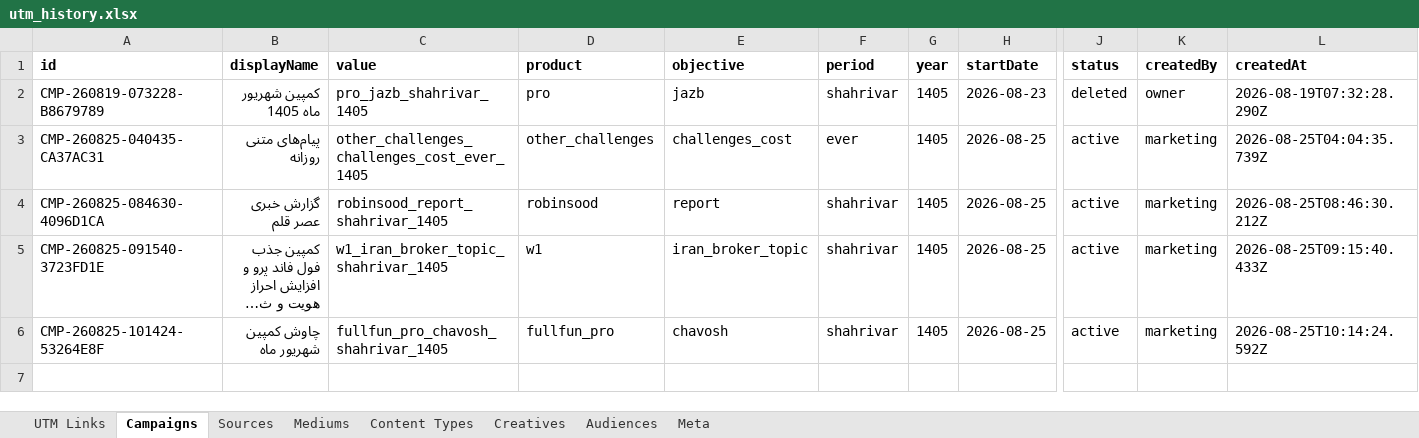
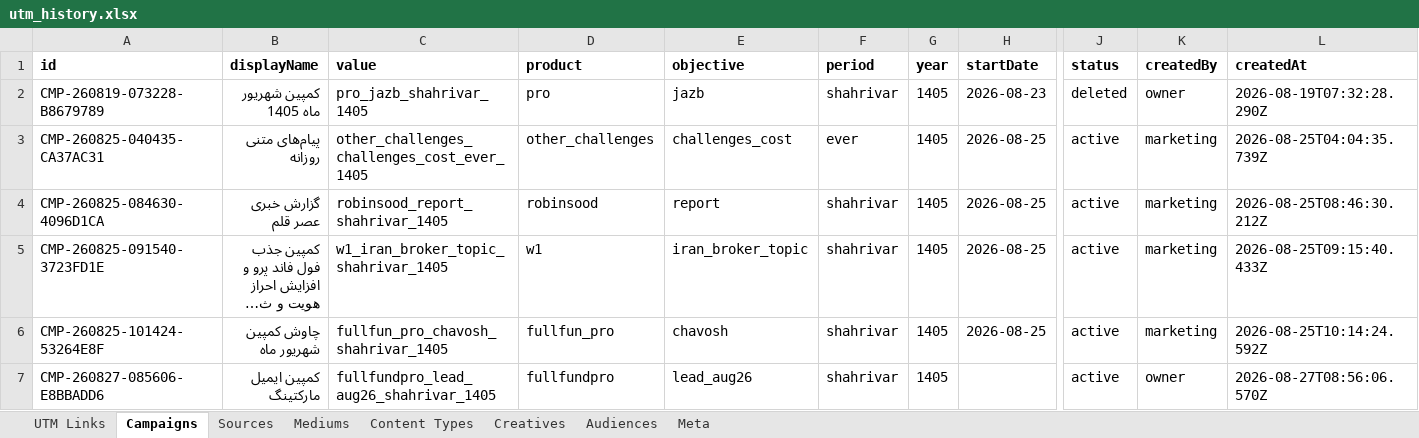
Before and after one commit to omidmoghiseh80-cell/robinsood-utm-manager1, an Excel workbook: exports/utm_history.xlsx, sheet Campaigns, drawn as a sheet; only a part is shown, gaps mark what is left out; long unchanged cells end in …; values as stored, in another font and other column widths than the file's, no borders; rows hold the shown columns only; the diff names each change by its address in the sheet, - before the commit and + after, or states it on an @@ line.

```diff
--- a/exports/utm_history.xlsx (sheet Campaigns)
+++ b/exports/utm_history.xlsx (sheet Campaigns)
+row 7: CMP-260827-085606-E8BBADD6 | کمپین ایمیل مارکتینگ | fullfundpro_lead_aug26_shahrivar_1405 | fullfundpro | lead_aug26 | shahrivar | 1405 |  | active | owner | 2026-08-27T08:56:06.570Z
```
Also changed, not shown: sheet Meta.
